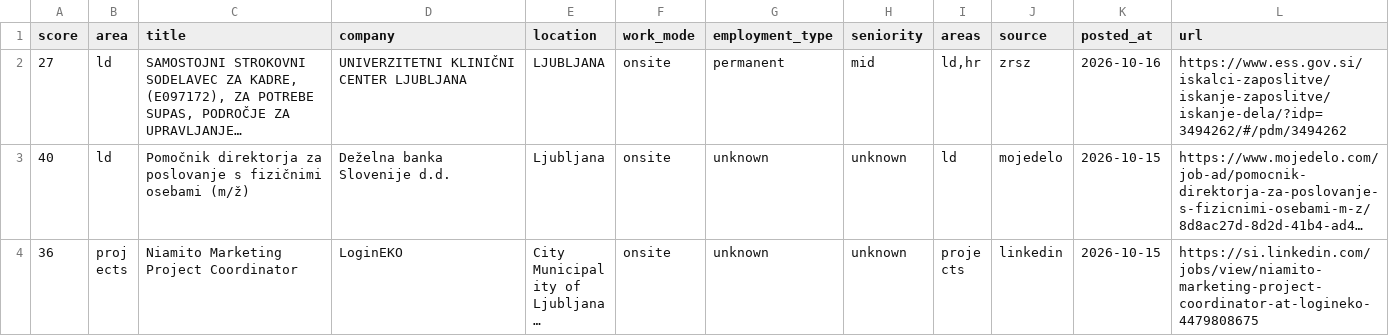
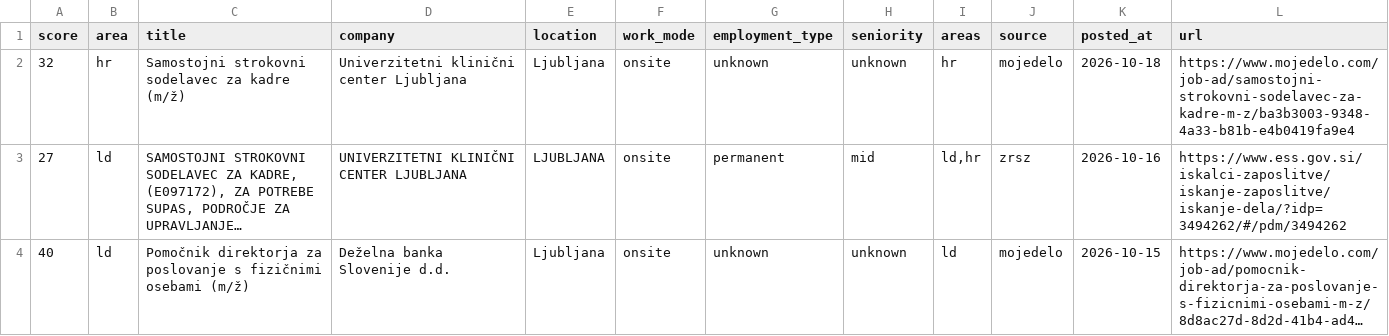
Before and after one commit to svenahac/job-scraper, a CSV file: data/jobs-all.csv, drawn as a sheet; only a part is shown; the shorter side is filled out with more unchanged rows; long unchanged cells end in …; the diff names each change by its address in the sheet, - before the commit and + after, or states it on an @@ line.

```diff
--- a/data/jobs-all.csv
+++ b/data/jobs-all.csv
+row 2: 32 | hr | Samostojni strokovni sodelavec za kadre (m/ž) | Univerzitetni klinični center Ljubljana | Ljubljana | onsite | unknown | unknown | hr | mojedelo | 2026-10-18 | https://www.mojedelo.com/job-ad/samostojni-strokovni-sodelavec-za-kadre-m-z/ba3b3003-9348-4a33-b81b-e4b0419fa9e4
```
Also changed, not shown: 2 other files.
